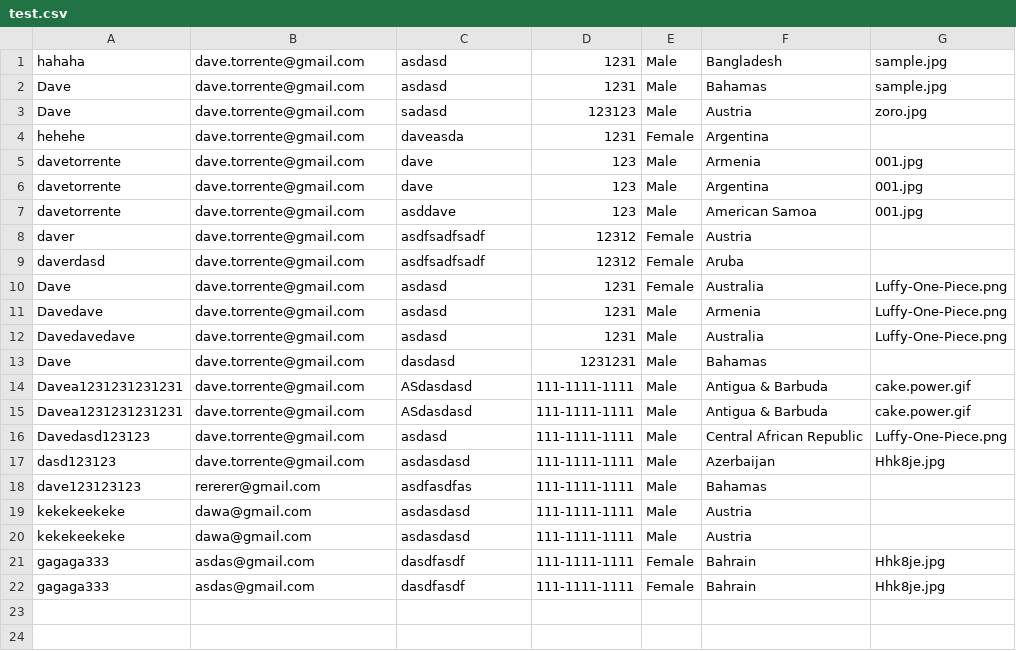
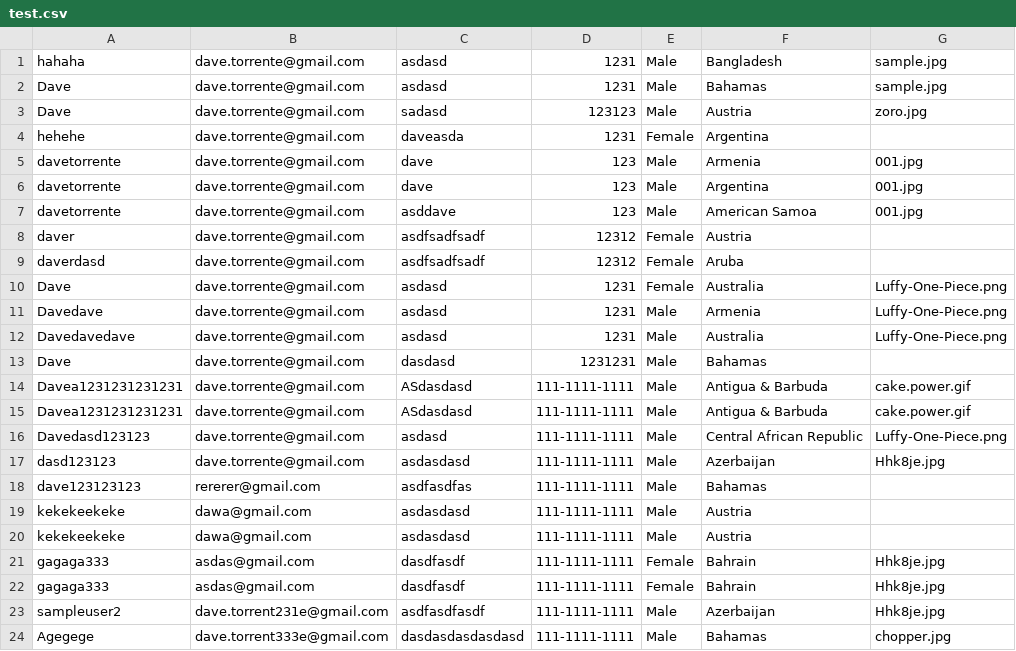
Before and after one commit to davetorrente/exercise-yns, a CSV file: html_php/test.csv, drawn as a sheet.

```diff
--- a/html_php/test.csv
+++ b/html_php/test.csv
@@ -22 +22,3 @@ gagaga333,asdas@gmail.com,dasdfasdf,111-1111-1111,Female,Bahrain,Hhk8je.jpg
 gagaga333,asdas@gmail.com,dasdfasdf,111-1111-1111,Female,Bahrain,Hhk8je.jpg
+sampleuser2,dave.torrent231e@gmail.com,asdfasdfasdf,111-1111-1111,Male,Azerbaijan,Hhk8je.jpg
+Agegege,dave.torrent333e@gmail.com,dasdasdasdasdasd,111-1111-1111,Male,Bahamas,chopper.jpg
```
Also changed, not shown: 39 other files.
